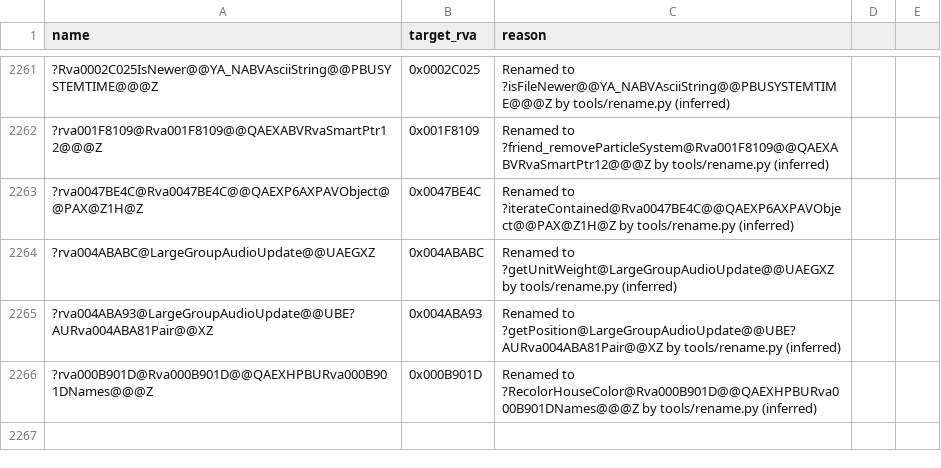
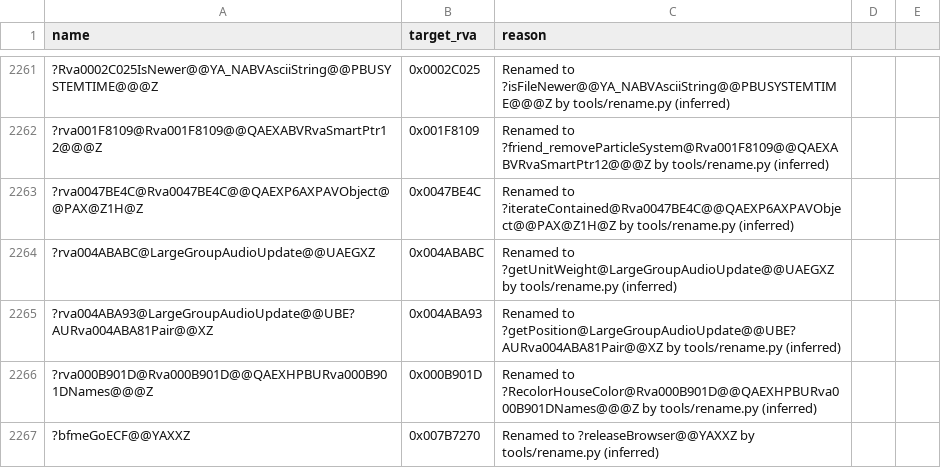
Before and after one commit to Alitryel/Open-BFME-2, a CSV file: reverse/deleted_rows.csv, drawn as a sheet; only a part is shown, gaps mark what is left out; the diff names each change by its address in the sheet, - before the commit and + after, or states it on an @@ line.

```diff
--- a/reverse/deleted_rows.csv
+++ b/reverse/deleted_rows.csv
+row 2267: ?bfmeGoECF@@YAXXZ | 0x007B7270 | Renamed to ?releaseBrowser@@YAXXZ by tools/rename.py (inferred)
```
Also changed, not shown: reverse/name_agreed.csv, reverse/name_basis.csv, 3 other files.
